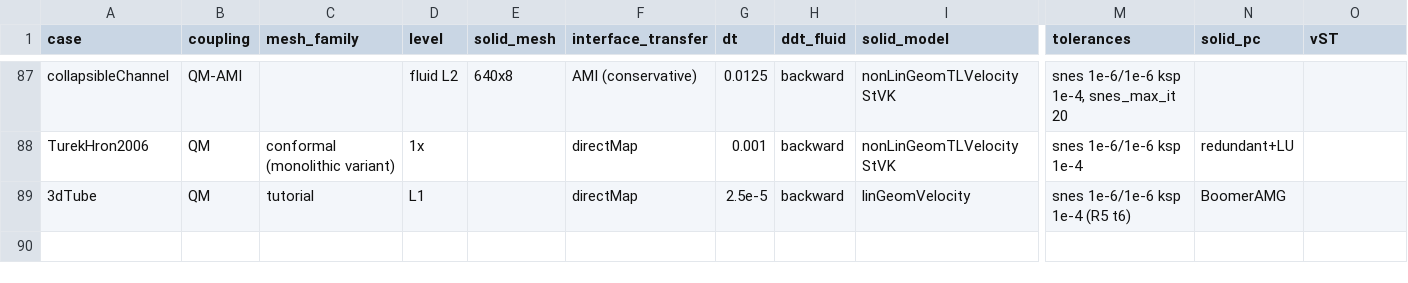
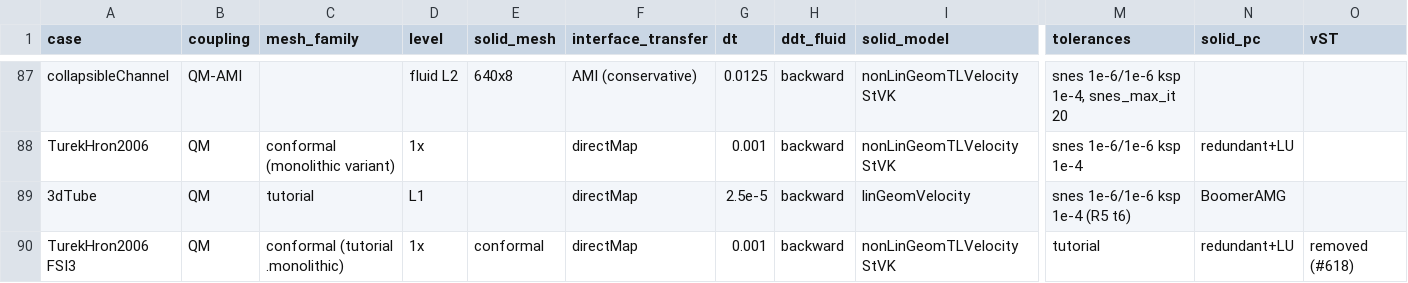
Before and after one commit to philipcardiff/paper-monolithic-fsi, a CSV file: campaign/registry/registry.csv, drawn as a sheet; only a part is shown, gaps mark what is left out; rows hold the shown columns only; the diff names each change by its address in the sheet, - before the commit and + after, or states it on an @@ line.

```diff
--- a/campaign/registry/registry.csv
+++ b/campaign/registry/registry.csv
+row 90: TurekHron2006 FSI3 | QM | conformal (tutorial .monolithic) | 1x | conformal | directMap | 0.001 | backward | nonLinGeomTLVelocity StVK | tutorial | redundant+LU | removed (#618)
```
